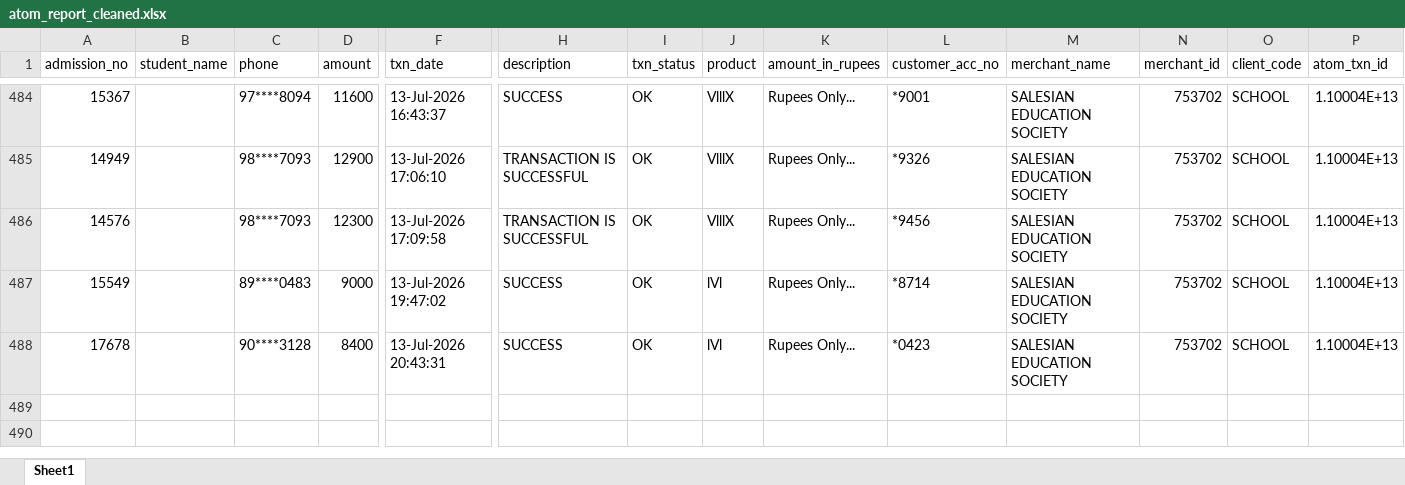
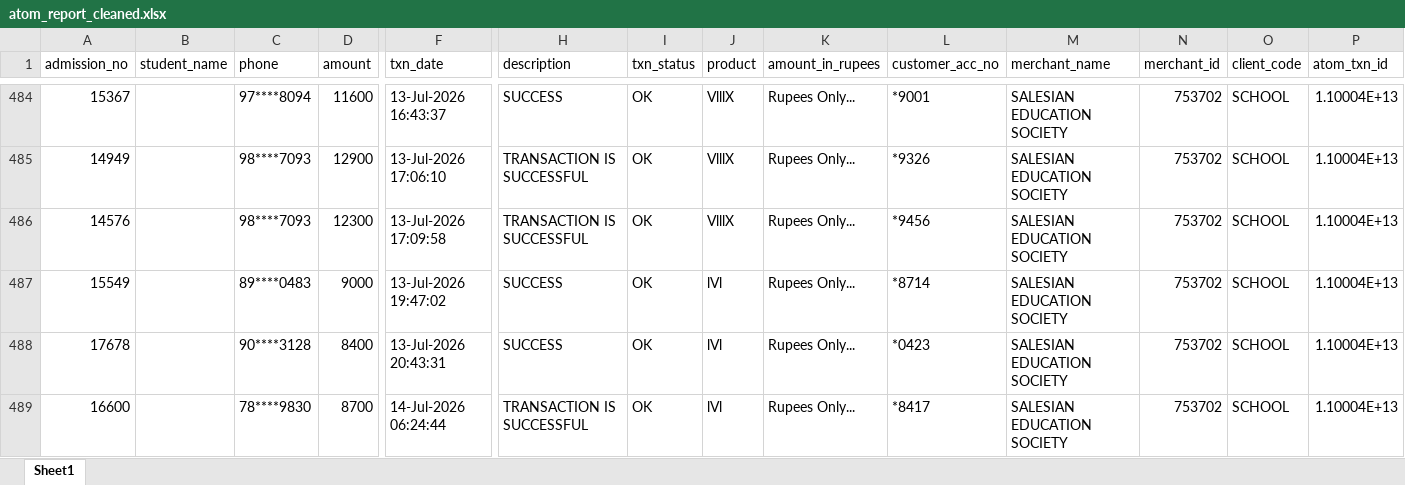
Before and after one commit to harikiran-dev-schooldb/kotak-salesian-school-dbms, an Excel workbook: output_data/atom_report_cleaned.xlsx, sheet Sheet1, drawn as a sheet; only a part is shown, gaps mark what is left out; values as stored, in another font and other column widths than the file's, no borders; rows hold the shown columns only; the diff names each change by its address in the sheet, - before the commit and + after, or states it on an @@ line.

```diff
--- a/output_data/atom_report_cleaned.xlsx (sheet Sheet1)
+++ b/output_data/atom_report_cleaned.xlsx (sheet Sheet1)
+row 489: 16600 |  | 78****9830 | 8700 | 14-Jul-2026 06:24:44 | TRANSACTION IS SUCCESSFUL | OK | lVl | Rupees Only... | *8417 | SALESIAN EDUCATION SOCIETY | 753702 | SCHOOL | 1.10004E+13
```
Also changed, not shown: source_data/atom_report.xlsx, 7 other files.
